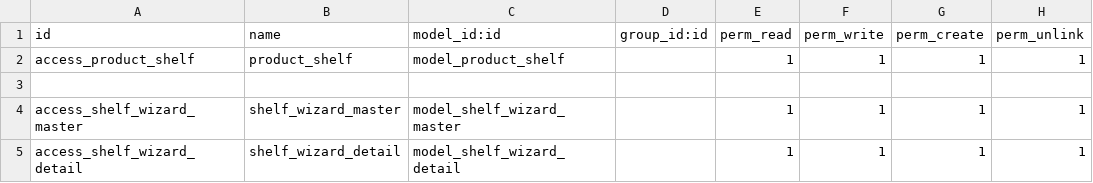
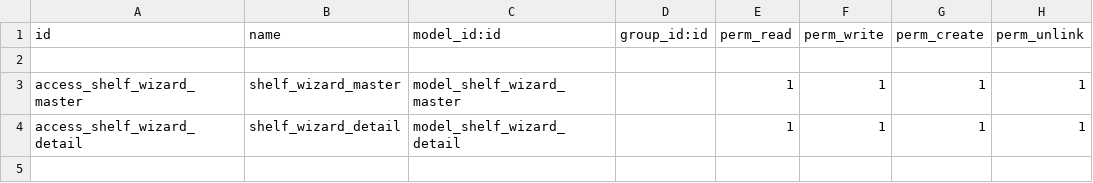
Before and after one commit to yousentech/yousentech_inventory_shelves_qty, a CSV file: security/ir.model.access.csv, drawn as a sheet.

Commit message:
fix product_uom in shelf.wizard & remove shelf_ids from product.template

```diff
--- a/security/ir.model.access.csv
+++ b/security/ir.model.access.csv
@@ -1,3 +1,2 @@
 id,name,model_id:id,group_id:id,perm_read,perm_write,perm_create,perm_unlink
-access_product_shelf,product_shelf,model_product_shelf,,1,1,1,1,
 
```
Also changed, not shown: 7 other files.
